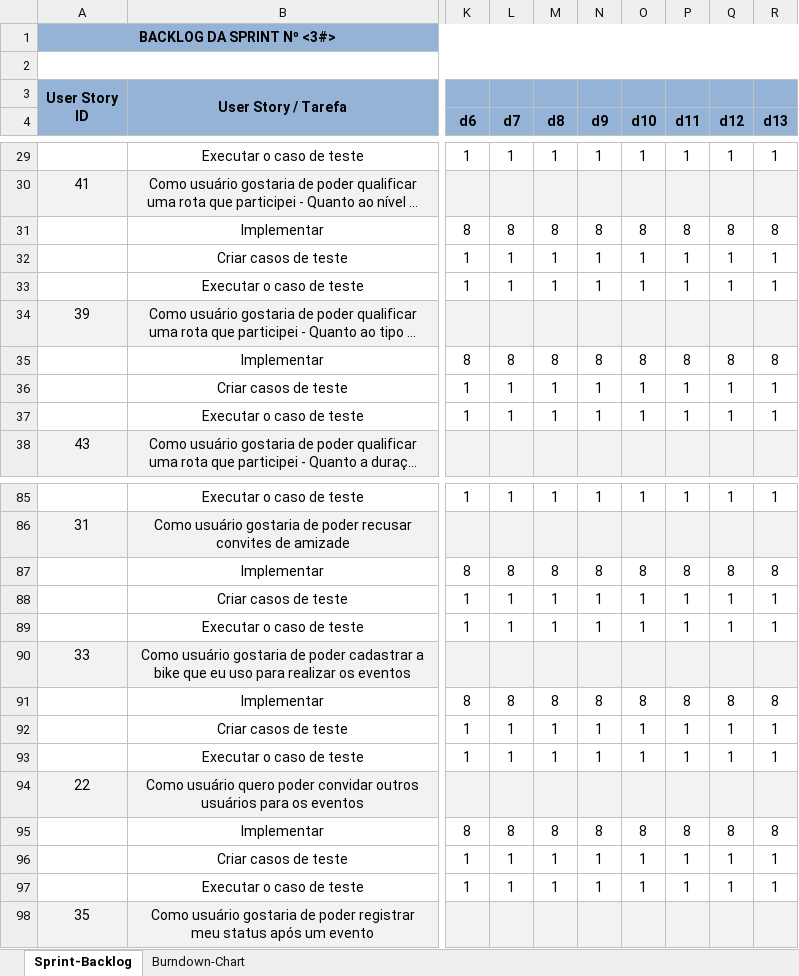
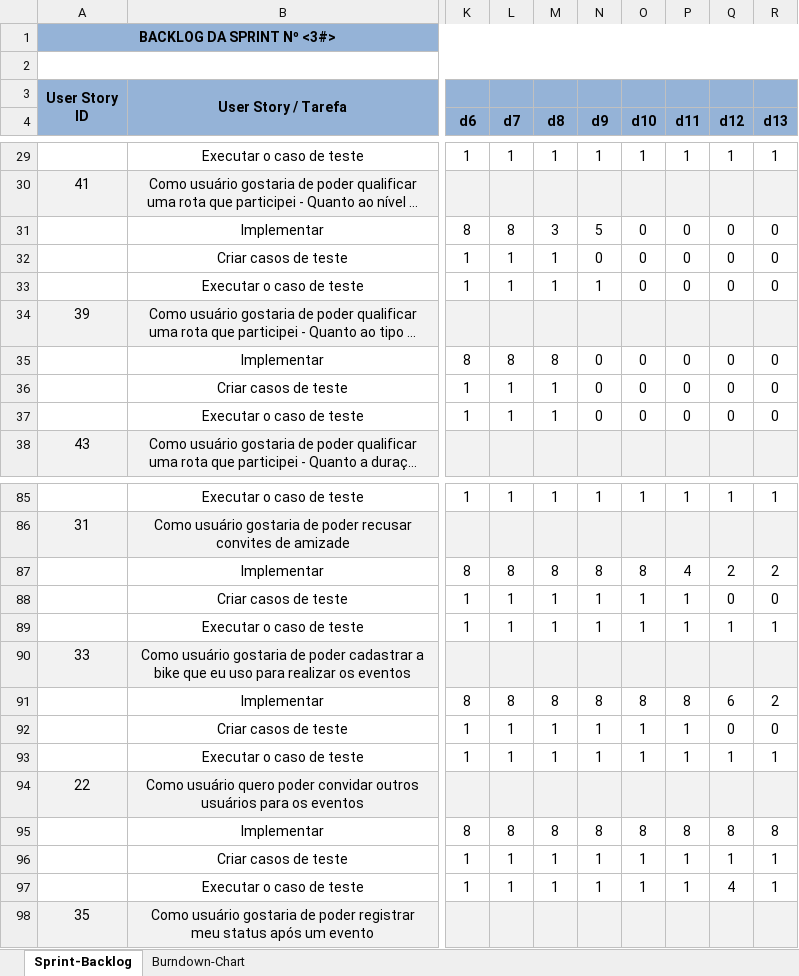
Before and after one commit to marcosisocram/fusioness, an Excel workbook: Trunk/Doc/Sprint-Backlog-Sprint-03#.xlsx, sheet Sprint-Backlog, drawn as a sheet; only a part is shown, gaps mark what is left out; long unchanged cells end in …; values as stored, in another font and other column widths than the file's, no borders; the diff covers the shown part only; the diff names each change by its address in the sheet, - before the commit and + after, or states it on an @@ line.

Commit message:
Elaboracao do relatorio de status da sprint 3 semana 6

```diff
--- a/Trunk/Doc/Sprint-Backlog-Sprint-03#.xlsx (sheet Sprint-Backlog)
+++ b/Trunk/Doc/Sprint-Backlog-Sprint-03#.xlsx (sheet Sprint-Backlog)
-M31 (d8): 8
+M31 (d8): 3
-N31 (d9): 8
+N31 (d9): 5
-O31 (d10): 8
+O31 (d10): 0
-P31 (d11): 8
+P31 (d11): 0
-Q31 (d12): 8
+Q31 (d12): 0
-R31 (d13): 8
+R31 (d13): 0
-N32 (d9): 1
+N32 (d9): 0
-O32:O33 (d10): 1
+O32:O33 (d10): 0
-P32:P33 (d11): 1
+P32:P33 (d11): 0
-Q32:Q33 (d12): 1
+Q32:Q33 (d12): 0
-R32:R33 (d13): 1
+R32:R33 (d13): 0
-N35 (d9): 8
+N35 (d9): 0
-O35 (d10): 8
+O35 (d10): 0
-P35 (d11): 8
+P35 (d11): 0
-Q35 (d12): 8
+Q35 (d12): 0
-R35 (d13): 8
+R35 (d13): 0
-N36:N37 (d9): 1
+N36:N37 (d9): 0
-O36:O37 (d10): 1
+O36:O37 (d10): 0
-P36:P37 (d11): 1
+P36:P37 (d11): 0
-Q36:Q37 (d12): 1
+Q36:Q37 (d12): 0
-R36:R37 (d13): 1
+R36:R37 (d13): 0
-P87 (d11): 8
+P87 (d11): 4
-Q87 (d12): 8
+Q87 (d12): 2
-R87 (d13): 8
+R87 (d13): 2
-Q88 (d12): 1
+Q88 (d12): 0
-R88 (d13): 1
+R88 (d13): 0
-Q91 (d12): 8
+Q91 (d12): 6
-R91 (d13): 8
+R91 (d13): 2
-Q92 (d12): 1
+Q92 (d12): 0
-R92 (d13): 1
+R92 (d13): 0
-Q97 (d12): 1
+Q97 (d12): 4
```
Also changed, not shown: 47 edited cells elsewhere in this sheet, sheet Burndown-Chart, charts or pictures, Trunk/Doc/Product BackLog.xlsx, 6 other files.
